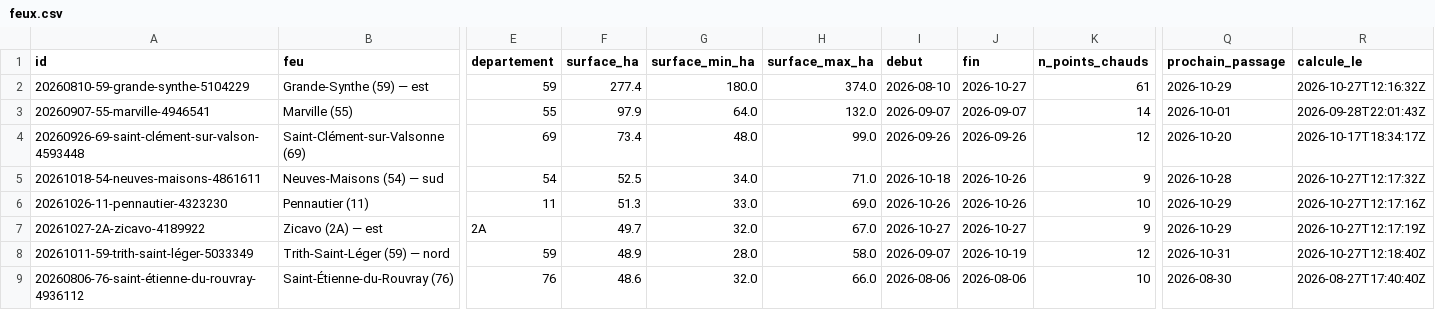
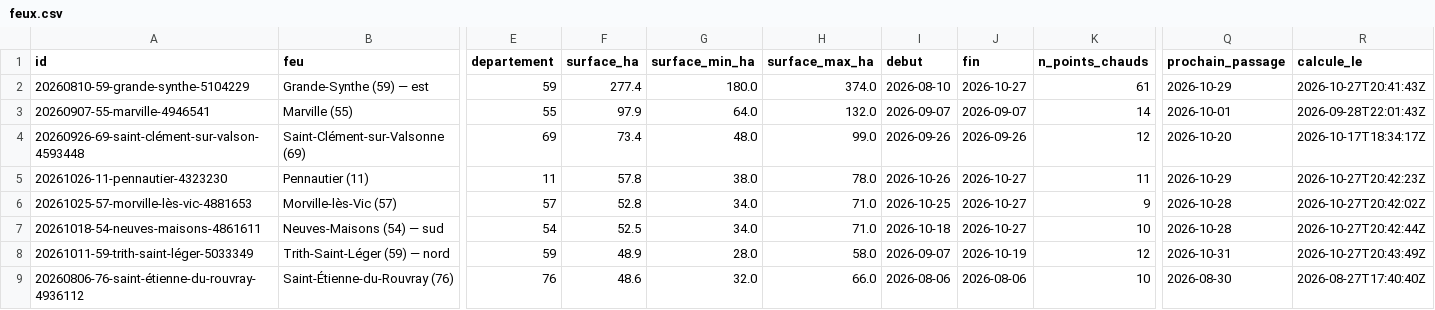
Before and after one commit to r0bp3nguin/brulis, a CSV file: site/data/feux.csv, drawn as a sheet; only a part is shown, gaps mark what is left out; removed rows and columns are numbered as before the commit, all else as after; rows hold the shown columns only; the diff covers the shown part only; the diff names each change by its address in the sheet, - before the commit and + after, or states it on an @@ line.

```diff
--- a/site/data/feux.csv
+++ b/site/data/feux.csv
-R2 (calcule_le): 2026-10-27T12:16:32Z
+R2 (calcule_le): 2026-10-27T20:41:43Z
+row 5: 20261026-11-pennautier-4323230 | Pennautier (11) | 11 | 57.8 | 38.0 | 78.0 | 2026-10-26 | 2026-10-27 | 11 | 2026-10-29 | 2026-10-27T20:42:23Z
+row 6: 20261025-57-morville-lès-vic-4881653 | Morville-lès-Vic (57) | 57 | 52.8 | 34.0 | 71.0 | 2026-10-25 | 2026-10-27 | 9 | 2026-10-28 | 2026-10-27T20:42:02Z
-J7 (fin): 2026-10-26
+J7 (fin): 2026-10-27
-K7 (n_points_chauds): 9
+K7 (n_points_chauds): 10
-R7 (calcule_le): 2026-10-27T12:17:32Z
+R7 (calcule_le): 2026-10-27T20:42:44Z
-row 6: 20261026-11-pennautier-4323230 | Pennautier (11) | 11 | 51.3 | 33.0 | 69.0 | 2026-10-26 | 2026-10-26 | 10 | 2026-10-29 | 2026-10-27T12:17:16Z
-row 7: 20261027-2A-zicavo-4189922 | Zicavo (2A) — est | 2A | 49.7 | 32.0 | 67.0 | 2026-10-27 | 2026-10-27 | 9 | 2026-10-29 | 2026-10-27T12:17:19Z
-R8 (calcule_le): 2026-10-27T12:18:40Z
+R8 (calcule_le): 2026-10-27T20:43:49Z
```
Also changed, not shown: 1 added row, 2 removed rows and 7 edited cells elsewhere in this file, 25 other files.
